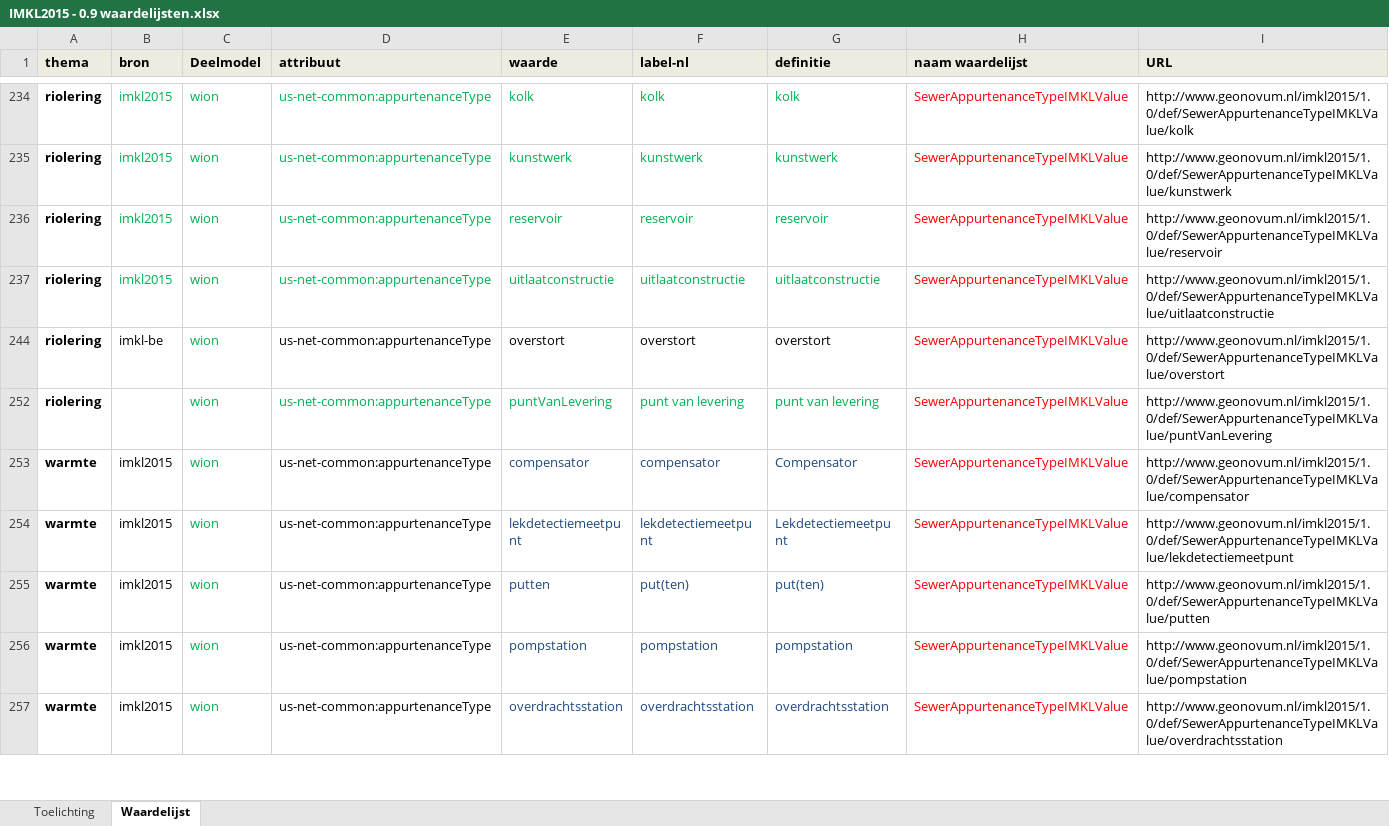
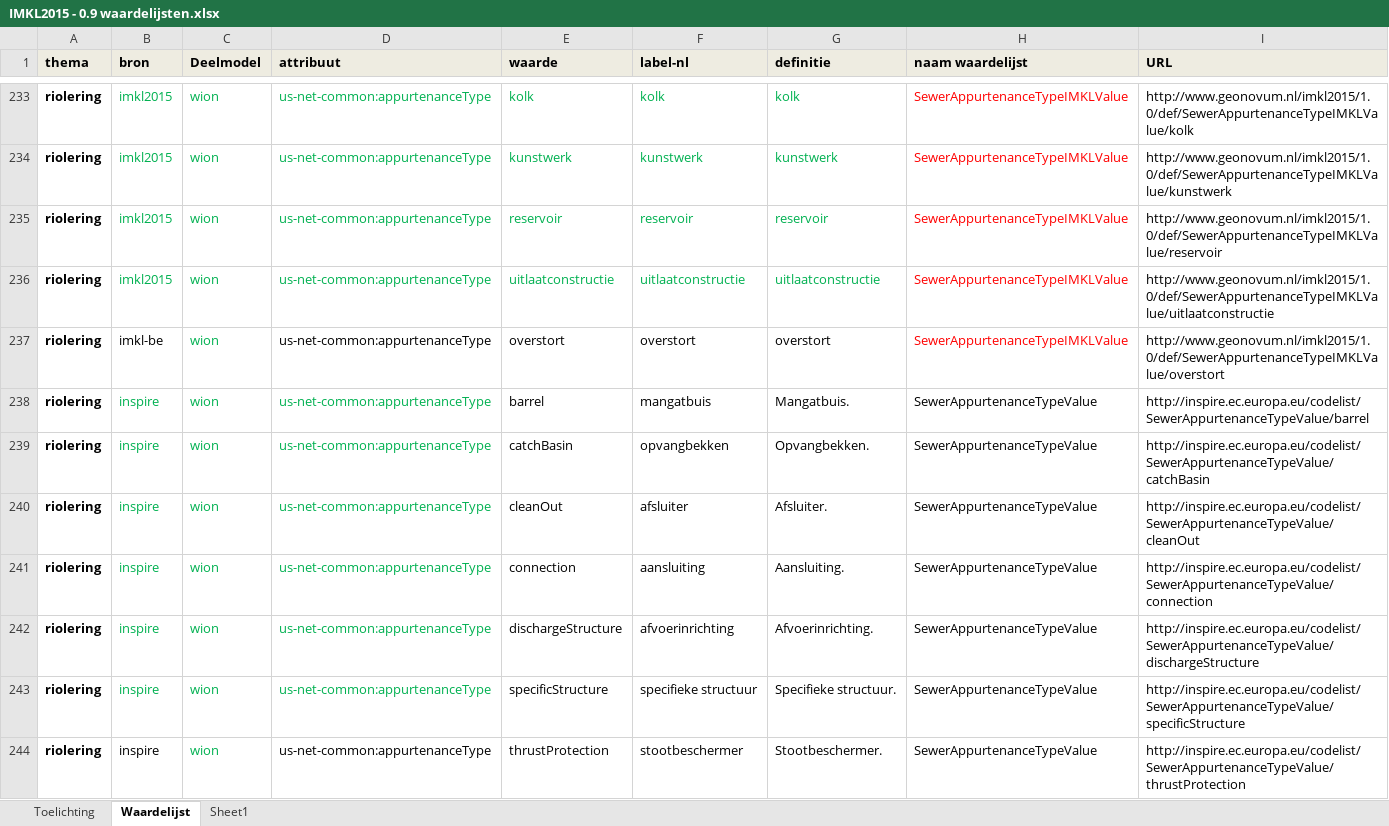
Before and after one commit to Geonovum/imkl2015-review, an Excel workbook: 3. waardelijsten/IMKL2015 - 0.9 waardelijsten.xlsx, sheet Waardelijst, drawn as a sheet; only a part is shown, gaps mark what is left out; the shorter side is filled out with more unchanged rows; values as stored, in another font and other column widths than the file's, no borders; the diff covers the shown part only; the diff names each change by its address in the sheet, - before the commit and + after, or states it on an @@ line.

Commit message:
IMKL waardes geharmoniseerd met INSPIRE codelist register

```diff
--- a/3. waardelijsten/IMKL2015 - 0.9 waardelijsten.xlsx (sheet Waardelijst)
+++ b/3. waardelijsten/IMKL2015 - 0.9 waardelijsten.xlsx (sheet Waardelijst)
+sheet tab: Sheet1
+row 238: riolering | inspire | wion | us-net-common:appurtenanceType | barrel | mangatbuis | Mangatbuis. | SewerAppurtenanceTypeValue | http://inspire.ec.europa.eu/codelist/SewerAppurtenanceTypeValue/barrel
+row 239: riolering | inspire | wion | us-net-common:appurtenanceType | catchBasin | opvangbekken | Opvangbekken. | SewerAppurtenanceTypeValue | http://inspire.ec.europa.eu/codelist/SewerAppurtenanceTypeValue/catchBasin
+row 240: riolering | inspire | wion | us-net-common:appurtenanceType | cleanOut | afsluiter | Afsluiter. | SewerAppurtenanceTypeValue | http://inspire.ec.europa.eu/codelist/SewerAppurtenanceTypeValue/cleanOut
+row 241: riolering | inspire | wion | us-net-common:appurtenanceType | connection | aansluiting | Aansluiting. | SewerAppurtenanceTypeValue | http://inspire.ec.europa.eu/codelist/SewerAppurtenanceTypeValue/connection
+row 242: riolering | inspire | wion | us-net-common:appurtenanceType | dischargeStructure | afvoerinrichting | Afvoerinrichting. | SewerAppurtenanceTypeValue | http://inspire.ec.europa.eu/codelist/SewerAppurtenanceTypeValue/dischargeStructure
+row 243: riolering | inspire | wion | us-net-common:appurtenanceType | specificStructure | specifieke structuur | Specifieke structuur. | SewerAppurtenanceTypeValue | http://inspire.ec.europa.eu/codelist/SewerAppurtenanceTypeValue/specificStructure
+row 244: riolering | inspire | wion | us-net-common:appurtenanceType | thrustProtection | stootbeschermer | Stootbeschermer. | SewerAppurtenanceTypeValue | http://inspire.ec.europa.eu/codelist/SewerAppurtenanceTypeValue/thrustProtection
```
Also changed, not shown: 60 added rows, 1 hidden or unhidden row and 3 edited cells elsewhere in this sheet, formulas that keep their value, hidden cells.
